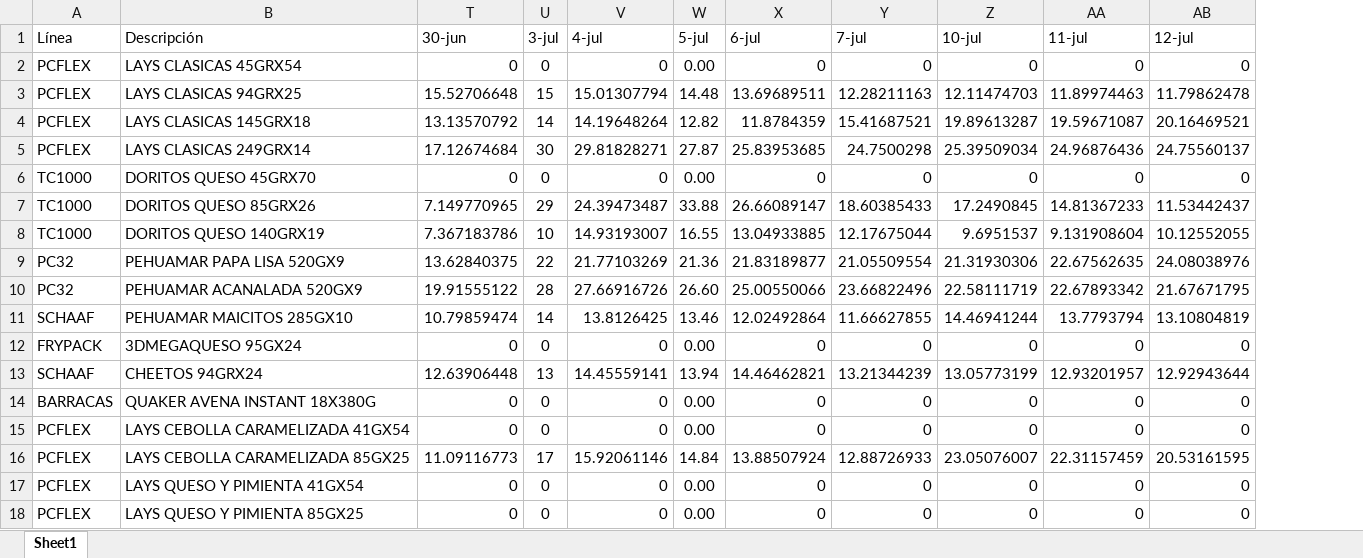
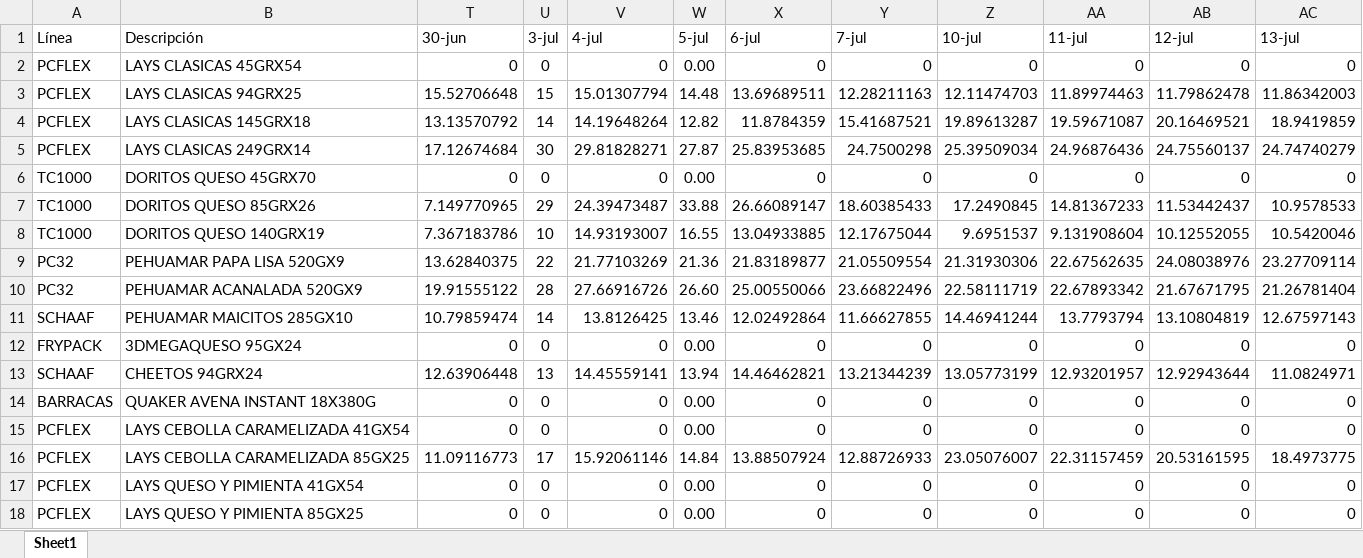
Before and after one commit to Catalinam24/presentaci-n, an Excel workbook: Dataframe ST.xlsx, sheet Sheet1, drawn as a sheet; values as stored, in another font and other column widths than the file's, no borders; the diff names each change by its address in the sheet, - before the commit and + after, or states it on an @@ line.

```diff
--- a/Dataframe ST.xlsx (sheet Sheet1)
+++ b/Dataframe ST.xlsx (sheet Sheet1)
+column AC (13-jul), rows 2-18: 0 | 11.86342003 | 18.9419859 | 24.74740279 | 0 | 10.9578533 | 10.5420046 | 23.27709114 | 21.26781404 | 12.67597143 | 0 | 11.0824971 | 0 | 0 | 18.4973775 | 0 | 0
```
Also changed, not shown: Dataframe Fam.xlsx.
